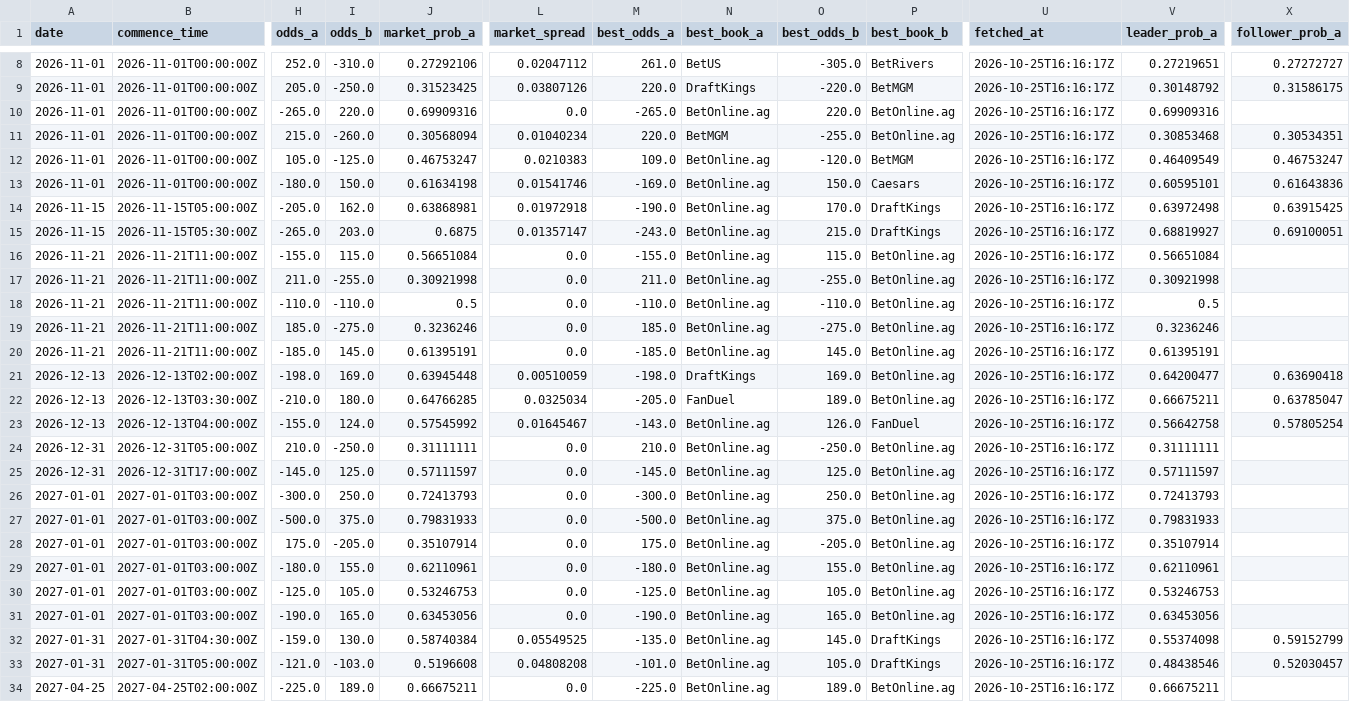
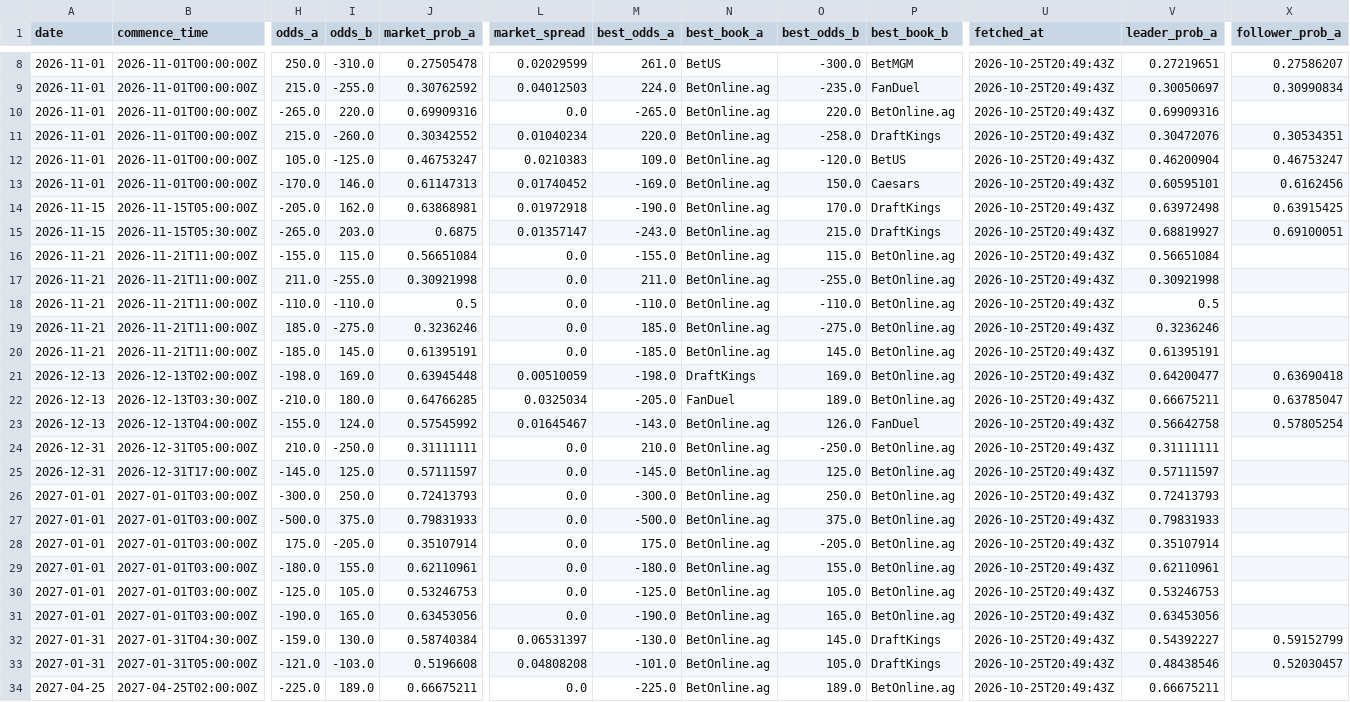
Before and after one commit to joshuakingsland/claude-fights, a CSV file: odds_upcoming.csv, drawn as a sheet; only a part is shown, gaps mark what is left out; the diff covers the shown part only; the diff names each change by its address in the sheet, - before the commit and + after, or states it on an @@ line.

```diff
--- a/odds_upcoming.csv
+++ b/odds_upcoming.csv
-H8 (odds_a): 252.0
+H8 (odds_a): 250.0
-J8 (market_prob_a): 0.27292106
+J8 (market_prob_a): 0.27505478
-L8 (market_spread): 0.02047112
+L8 (market_spread): 0.02029599
-O8 (best_odds_b): -305.0
+O8 (best_odds_b): -300.0
-P8 (best_book_b): BetRivers
+P8 (best_book_b): BetMGM
-U8:U34 (fetched_at): 2026-10-25T16:16:17Z
+U8:U34 (fetched_at): 2026-10-25T20:49:43Z
-X8 (follower_prob_a): 0.27272727
+X8 (follower_prob_a): 0.27586207
-H9 (odds_a): 205.0
+H9 (odds_a): 215.0
-I9 (odds_b): -250.0
+I9 (odds_b): -255.0
-J9 (market_prob_a): 0.31523425
+J9 (market_prob_a): 0.30762592
-L9 (market_spread): 0.03807126
+L9 (market_spread): 0.04012503
-M9 (best_odds_a): 220.0
+M9 (best_odds_a): 224.0
-N9 (best_book_a): DraftKings
+N9 (best_book_a): BetOnline.ag
-O9 (best_odds_b): -220.0
+O9 (best_odds_b): -235.0
-P9 (best_book_b): BetMGM
+P9 (best_book_b): FanDuel
-V9 (leader_prob_a): 0.30148792
+V9 (leader_prob_a): 0.30050697
-X9 (follower_prob_a): 0.31586175
+X9 (follower_prob_a): 0.30990834
-J11 (market_prob_a): 0.30568094
+J11 (market_prob_a): 0.30342552
-N11 (best_book_a): BetMGM
+N11 (best_book_a): BetOnline.ag
-O11 (best_odds_b): -255.0
+O11 (best_odds_b): -258.0
-P11 (best_book_b): BetOnline.ag
+P11 (best_book_b): DraftKings
-V11 (leader_prob_a): 0.30853468
+V11 (leader_prob_a): 0.30472076
-P12 (best_book_b): BetMGM
+P12 (best_book_b): BetUS
-V12 (leader_prob_a): 0.46409549
+V12 (leader_prob_a): 0.46200904
-H13 (odds_a): -180.0
+H13 (odds_a): -170.0
-I13 (odds_b): 150.0
+I13 (odds_b): 146.0
-J13 (market_prob_a): 0.61634198
+J13 (market_prob_a): 0.61147313
-L13 (market_spread): 0.01541746
+L13 (market_spread): 0.01740452
-X13 (follower_prob_a): 0.61643836
+X13 (follower_prob_a): 0.6162456
-L32 (market_spread): 0.05549525
+L32 (market_spread): 0.06531397
-M32 (best_odds_a): -135.0
+M32 (best_odds_a): -130.0
-V32 (leader_prob_a): 0.55374098
+V32 (leader_prob_a): 0.54392227
```
Also changed, not shown: 42 edited cells elsewhere in this file, 8 other files.
